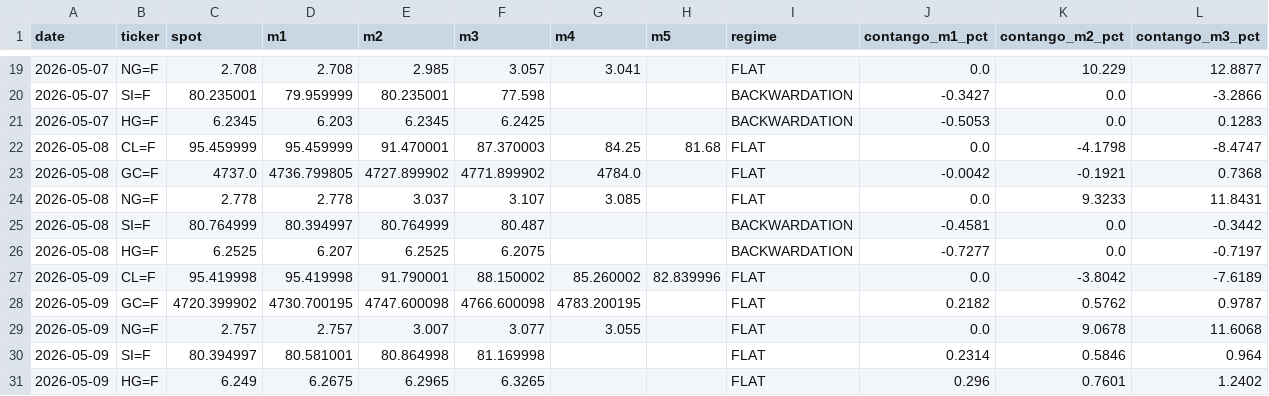
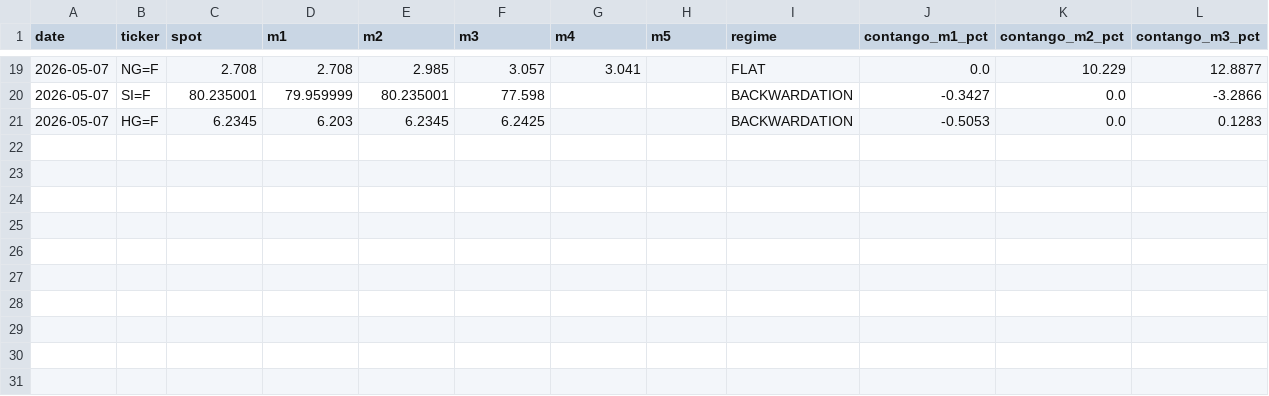
Before and after one commit to romankostin25-code/timecopilot-tracker, a CSV file: futures_curve.csv, drawn as a sheet; only a part is shown, gaps mark what is left out; rows hold the shown columns only; the diff names each change by its address in the sheet, - before the commit and + after, or states it on an @@ line.

```diff
--- a/futures_curve.csv
+++ b/futures_curve.csv
-row 22: 2026-05-08 | CL=F | 95.459999 | 95.459999 | 91.470001 | 87.370003 | 84.25 | 81.68 | FLAT | 0.0 | -4.1798 | -8.4747
-row 23: 2026-05-08 | GC=F | 4737.0 | 4736.799805 | 4727.899902 | 4771.899902 | 4784.0 |  | FLAT | -0.0042 | -0.1921 | 0.7368
-row 24: 2026-05-08 | NG=F | 2.778 | 2.778 | 3.037 | 3.107 | 3.085 |  | FLAT | 0.0 | 9.3233 | 11.8431
-row 25: 2026-05-08 | SI=F | 80.764999 | 80.394997 | 80.764999 | 80.487 |  |  | BACKWARDATION | -0.4581 | 0.0 | -0.3442
-row 26: 2026-05-08 | HG=F | 6.2525 | 6.207 | 6.2525 | 6.2075 |  |  | BACKWARDATION | -0.7277 | 0.0 | -0.7197
-row 27: 2026-05-09 | CL=F | 95.419998 | 95.419998 | 91.790001 | 88.150002 | 85.260002 | 82.839996 | FLAT | 0.0 | -3.8042 | -7.6189
-row 28: 2026-05-09 | GC=F | 4720.399902 | 4730.700195 | 4747.600098 | 4766.600098 | 4783.200195 |  | FLAT | 0.2182 | 0.5762 | 0.9787
-row 29: 2026-05-09 | NG=F | 2.757 | 2.757 | 3.007 | 3.077 | 3.055 |  | FLAT | 0.0 | 9.0678 | 11.6068
-row 30: 2026-05-09 | SI=F | 80.394997 | 80.581001 | 80.864998 | 81.169998 |  |  | FLAT | 0.2314 | 0.5846 | 0.964
-row 31: 2026-05-09 | HG=F | 6.249 | 6.2675 | 6.2965 | 6.3265 |  |  | FLAT | 0.296 | 0.7601 | 1.2402
```
Also changed, not shown: macro_context.csv, 6 other files.
